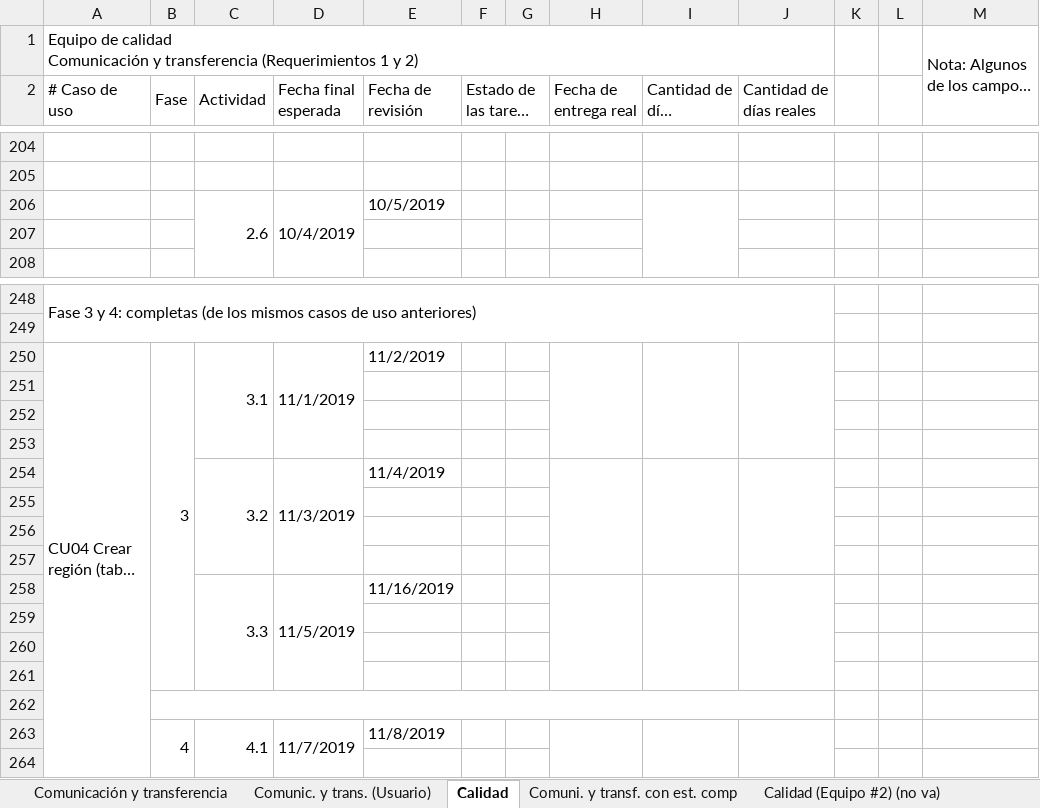
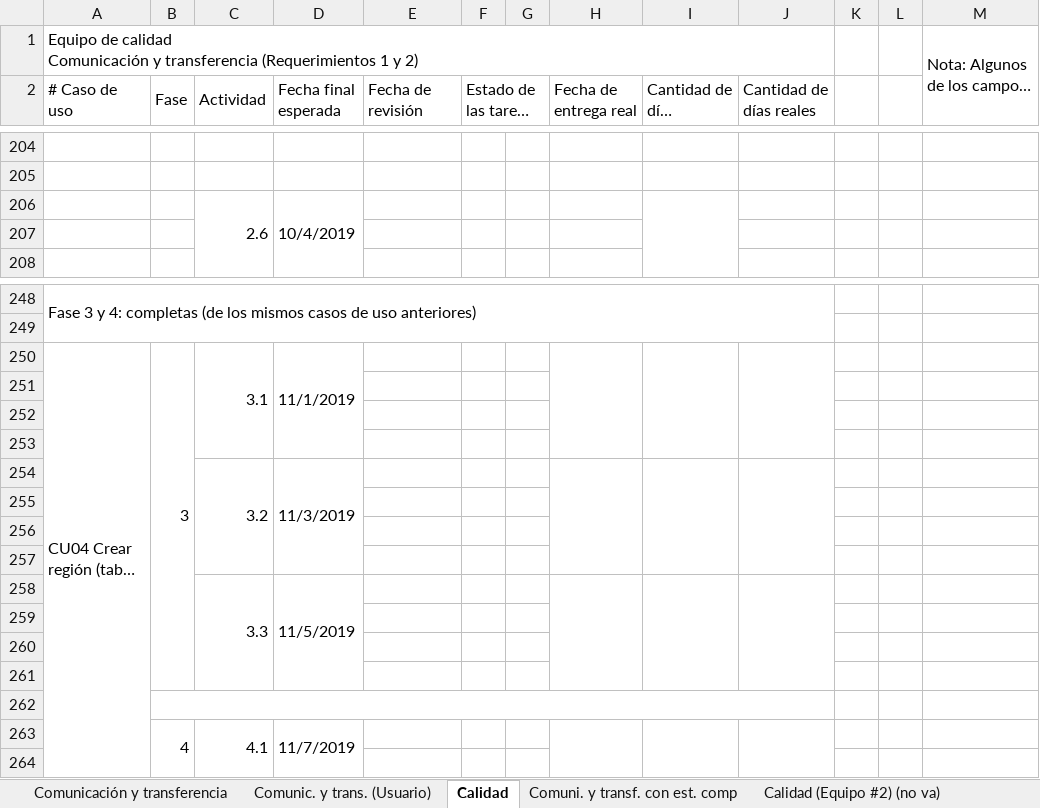
Before and after one commit to cristianpazu/Proyecto-Sanambiente, an Excel workbook: Documentos para el proyecto de Sanambiente/Registro de estado de progreso.xlsx, sheet Calidad, drawn as a sheet; only a part is shown, gaps mark what is left out; long unchanged cells end in …; values as stored, in another font and other column widths than the file's, no cell formats; charts and pictures not drawn; the diff names each change by its address in the sheet, - before the commit and + after, or states it on an @@ line.

```diff
--- a/Documentos para el proyecto de Sanambiente/Registro de estado de progreso.xlsx (sheet Calidad)
+++ b/Documentos para el proyecto de Sanambiente/Registro de estado de progreso.xlsx (sheet Calidad)
-E206 (Fecha de revisión): 10/5/2019
+E206 (Fecha de revisión): (empty)
-E250 (Fecha de revisión): 11/2/2019
+E250 (Fecha de revisión): (empty)
-E254 (Fecha de revisión): 11/4/2019
+E254 (Fecha de revisión): (empty)
-E258 (Fecha de revisión): 11/16/2019
+E258 (Fecha de revisión): (empty)
-E263 (Fecha de revisión): 11/8/2019
+E263 (Fecha de revisión): (empty)
```
Also changed, not shown: sheet Comunicación y transferencia, sheet Comuni. y transf. con est. comp, sheet Comunic. y trans. (Usuario), cell formats, charts or pictures.
